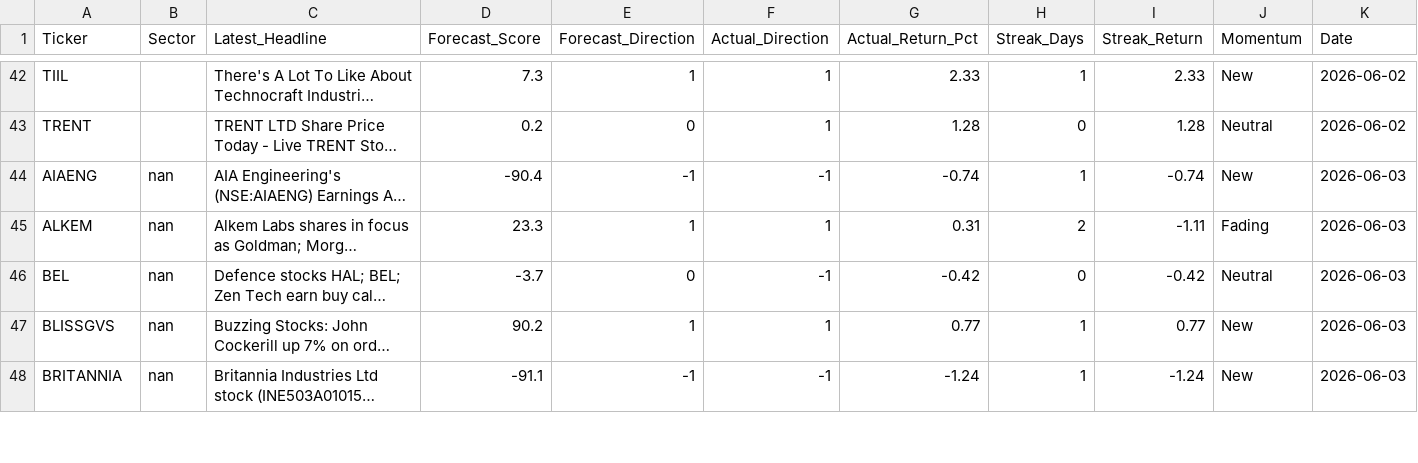
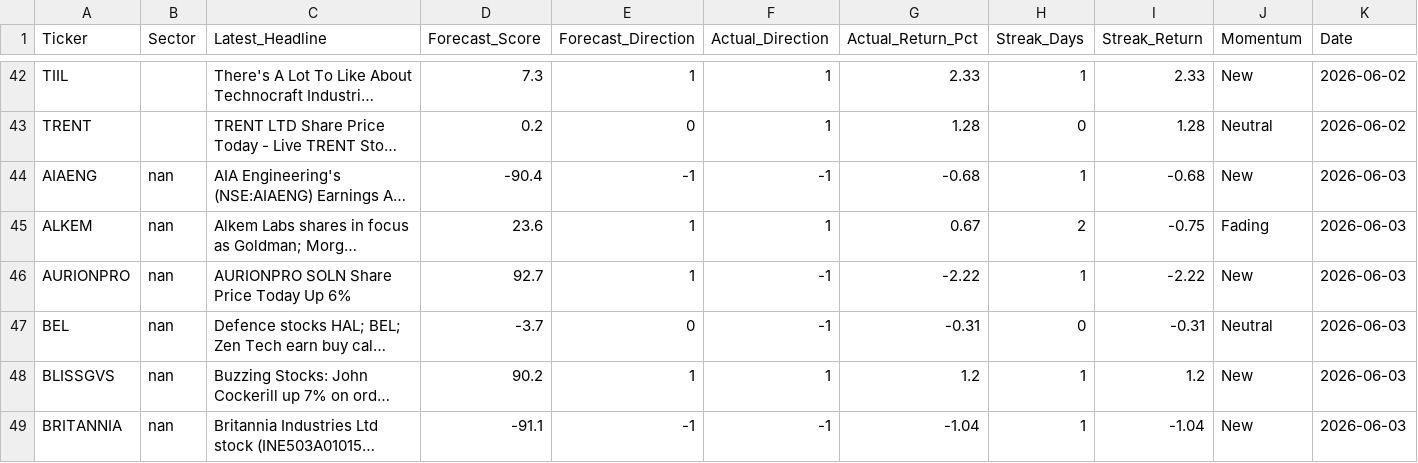
Before and after one commit to rupak-sarkar/xchart-app, a CSV file: history.csv, drawn as a sheet; only a part is shown, gaps mark what is left out; long unchanged cells end in …; addresses are those after the commit; rows hold the shown columns only; the diff covers the shown part only; the diff names each change by its address in the sheet, - before the commit and + after, or states it on an @@ line.

```diff
--- a/history.csv
+++ b/history.csv
-G44 (Actual_Return_Pct): -0.74
+G44 (Actual_Return_Pct): -0.68
-I44 (Streak_Return): -0.74
+I44 (Streak_Return): -0.68
-D45 (Forecast_Score): 23.3
+D45 (Forecast_Score): 23.6
-G45 (Actual_Return_Pct): 0.31
+G45 (Actual_Return_Pct): 0.67
-I45 (Streak_Return): -1.11
+I45 (Streak_Return): -0.75
+row 46: AURIONPRO | nan | AURIONPRO SOLN Share Price Today Up 6% | 92.7 | 1 | -1 | -2.22 | 1 | -2.22 | New | 2026-06-03
-G47 (Actual_Return_Pct): -0.42
+G47 (Actual_Return_Pct): -0.31
-I47 (Streak_Return): -0.42
+I47 (Streak_Return): -0.31
-G48 (Actual_Return_Pct): 0.77
+G48 (Actual_Return_Pct): 1.2
-I48 (Streak_Return): 0.77
+I48 (Streak_Return): 1.2
-G49 (Actual_Return_Pct): -1.24
+G49 (Actual_Return_Pct): -1.04
-I49 (Streak_Return): -1.24
+I49 (Streak_Return): -1.04
```
Also changed, not shown: 2 added rows, 2 removed rows and 89 edited cells elsewhere in this file, data.csv, 1 other file.
